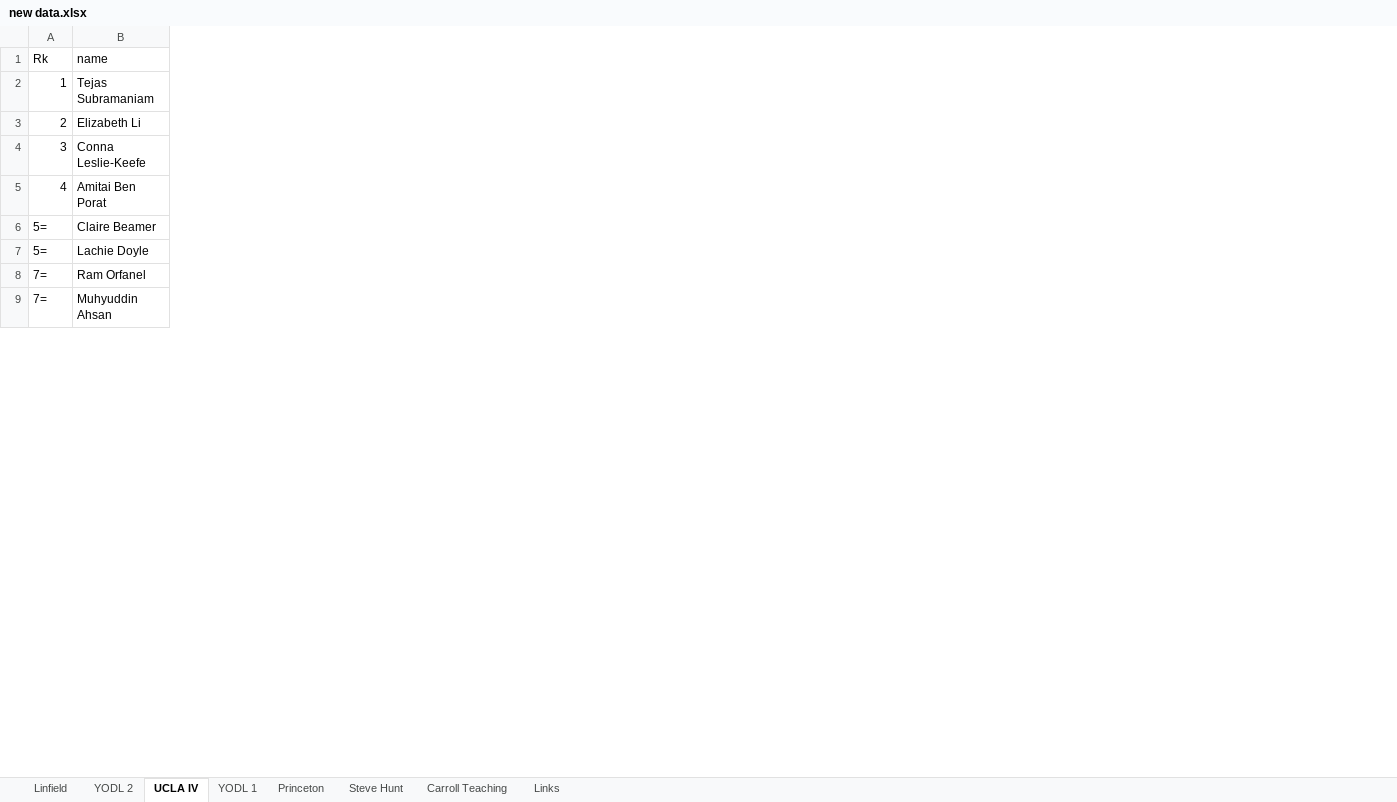
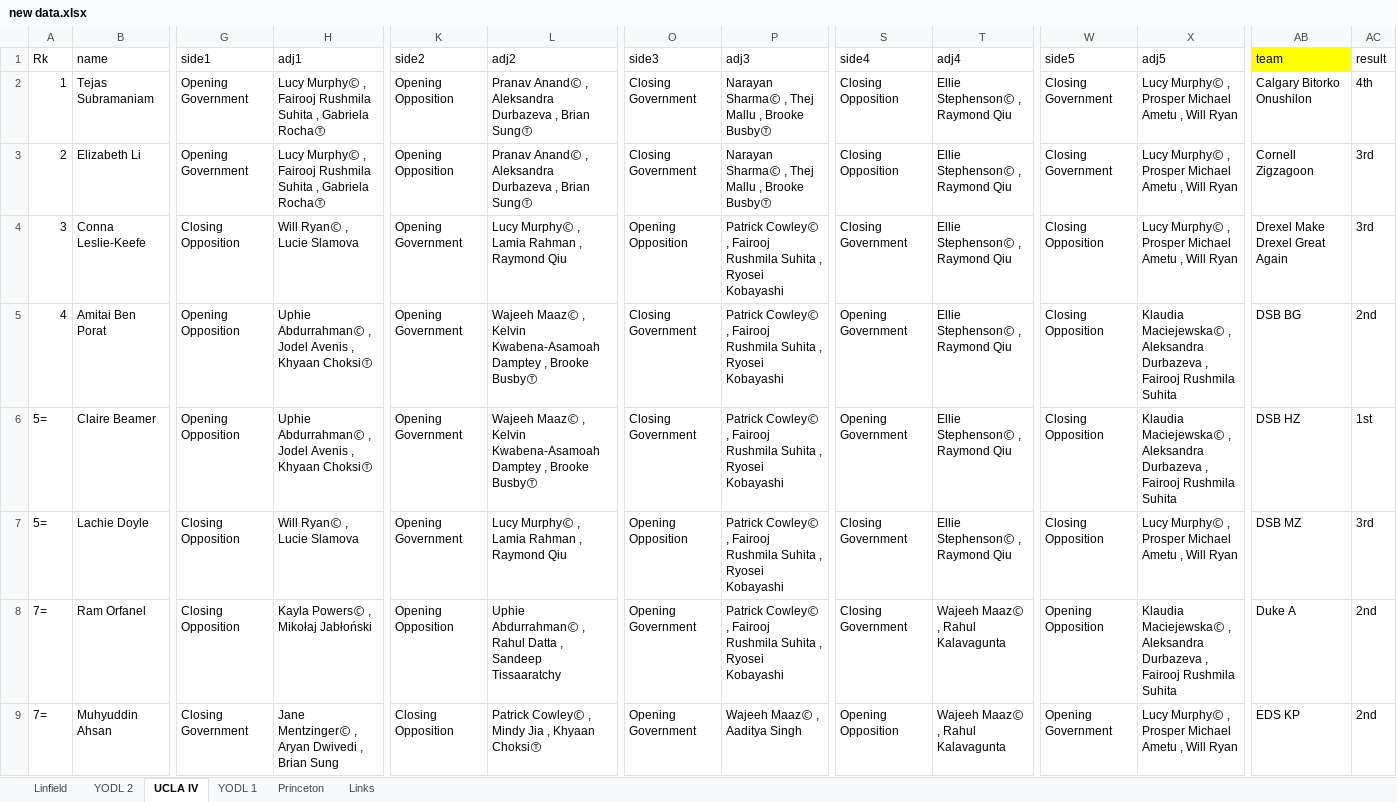
Before and after one commit to brsung/project-1, an Excel workbook: Data/new data.xlsx, sheet UCLA IV, drawn as a sheet; only a part is shown, gaps mark what is left out; values as stored, in another font and other column widths than the file's, no borders; the diff covers the shown part only; the diff names each change by its address in the sheet, - before the commit and + after, or states it on an @@ line.

```diff
--- a/Data/new data.xlsx (sheet UCLA IV)
+++ b/Data/new data.xlsx (sheet UCLA IV)
-sheet tab: Steve Hunt
-sheet tab: Carroll Teaching
+column G (side1), rows 2-9: Opening Government | Opening Government | Closing Opposition | Opening Opposition | Opening Opposition | Closing Opposition | Closing Opposition | Closing Government
+column H (adj1), rows 2-9: Lucy MurphyⒸ , Fairooj Rushmila Suhita , Gabriela RochaⓉ | Lucy MurphyⒸ , Fairooj Rushmila Suhita , Gabriela RochaⓉ | Will RyanⒸ , Lucie Slamova | Uphie AbdurrahmanⒸ , Jodel Avenis , Khyaan ChoksiⓉ | Uphie AbdurrahmanⒸ , Jodel Avenis , Khyaan ChoksiⓉ | Will RyanⒸ , Lucie Slamova | Kayla PowersⒸ , Mikołaj Jabłoński | Jane MentzingerⒸ , Aryan Dwivedi , Brian Sung
+column K (side2), rows 2-9: Opening Opposition | Opening Opposition | Opening Government | Opening Government | Opening Government | Opening Government | Opening Opposition | Closing Opposition
+column L (adj2), rows 2-9: Pranav AnandⒸ , Aleksandra Durbazeva , Brian SungⓉ | Pranav AnandⒸ , Aleksandra Durbazeva , Brian SungⓉ | Lucy MurphyⒸ , Lamia Rahman , Raymond Qiu | Wajeeh MaazⒸ , Kelvin Kwabena-Asamoah Damptey , Brooke BusbyⓉ | Wajeeh MaazⒸ , Kelvin Kwabena-Asamoah Damptey , Brooke BusbyⓉ | Lucy MurphyⒸ , Lamia Rahman , Raymond Qiu | Uphie AbdurrahmanⒸ , Rahul Datta , Sandeep Tissaaratchy | Patrick CowleyⒸ , Mindy Jia , Khyaan ChoksiⓉ
+column O (side3), rows 2-9: Closing Government | Closing Government | Opening Opposition | Closing Government | Closing Government | Opening Opposition | Opening Government | Opening Government
+column P (adj3), rows 2-9: Narayan SharmaⒸ , Thej Mallu , Brooke BusbyⓉ | Narayan SharmaⒸ , Thej Mallu , Brooke BusbyⓉ | Patrick CowleyⒸ , Fairooj Rushmila Suhita , Ryosei Kobayashi | Patrick CowleyⒸ , Fairooj Rushmila Suhita , Ryosei Kobayashi | Patrick CowleyⒸ , Fairooj Rushmila Suhita , Ryosei Kobayashi | Patrick CowleyⒸ , Fairooj Rushmila Suhita , Ryosei Kobayashi | Patrick CowleyⒸ , Fairooj Rushmila Suhita , Ryosei Kobayashi | Wajeeh MaazⒸ , Aaditya Singh
+column S (side4), rows 2-9: Closing Opposition | Closing Opposition | Closing Government | Opening Government | Opening Government | Closing Government | Closing Government | Opening Opposition
+column T (adj4), rows 2-9: Ellie StephensonⒸ , Raymond Qiu | Ellie StephensonⒸ , Raymond Qiu | Ellie StephensonⒸ , Raymond Qiu | Ellie StephensonⒸ , Raymond Qiu | Ellie StephensonⒸ , Raymond Qiu | Ellie StephensonⒸ , Raymond Qiu | Wajeeh MaazⒸ , Rahul Kalavagunta | Wajeeh MaazⒸ , Rahul Kalavagunta
+column W (side5), rows 2-9: Closing Government | Closing Government | Closing Opposition | Closing Opposition | Closing Opposition | Closing Opposition | Opening Opposition | Opening Government
+column X (adj5), rows 2-9: Lucy MurphyⒸ , Prosper Michael Ametu , Will Ryan | Lucy MurphyⒸ , Prosper Michael Ametu , Will Ryan | Lucy MurphyⒸ , Prosper Michael Ametu , Will Ryan | Klaudia MaciejewskaⒸ , Aleksandra Durbazeva , Fairooj Rushmila Suhita | Klaudia MaciejewskaⒸ , Aleksandra Durbazeva , Fairooj Rushmila Suhita | Lucy MurphyⒸ , Prosper Michael Ametu , Will Ryan | Klaudia MaciejewskaⒸ , Aleksandra Durbazeva , Fairooj Rushmila Suhita | Lucy MurphyⒸ , Prosper Michael Ametu , Will Ryan
+column AB (team), rows 2-9: Calgary Bitorko Onushilon | Cornell Zigzagoon | Drexel Make Drexel Great Again | DSB BG | DSB HZ | DSB MZ | Duke A | EDS KP
+column AC (result), rows 2-9: 4th | 3rd | 3rd | 2nd | 1st | 3rd | 2nd | 2nd
```
Also changed, not shown: 3 added columns elsewhere in this sheet, sheet YODL 1, sheet YODL 2, sheet Linfield, sheet Princeton, sheet Links, 1 other file.
